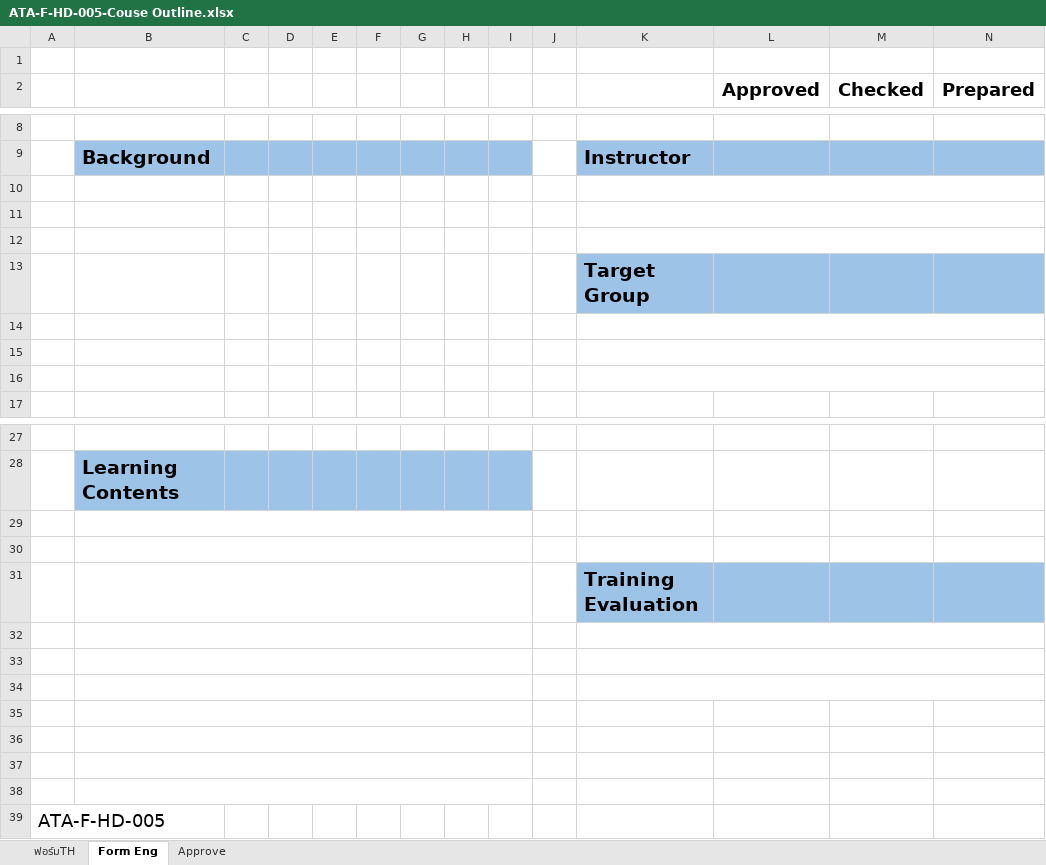
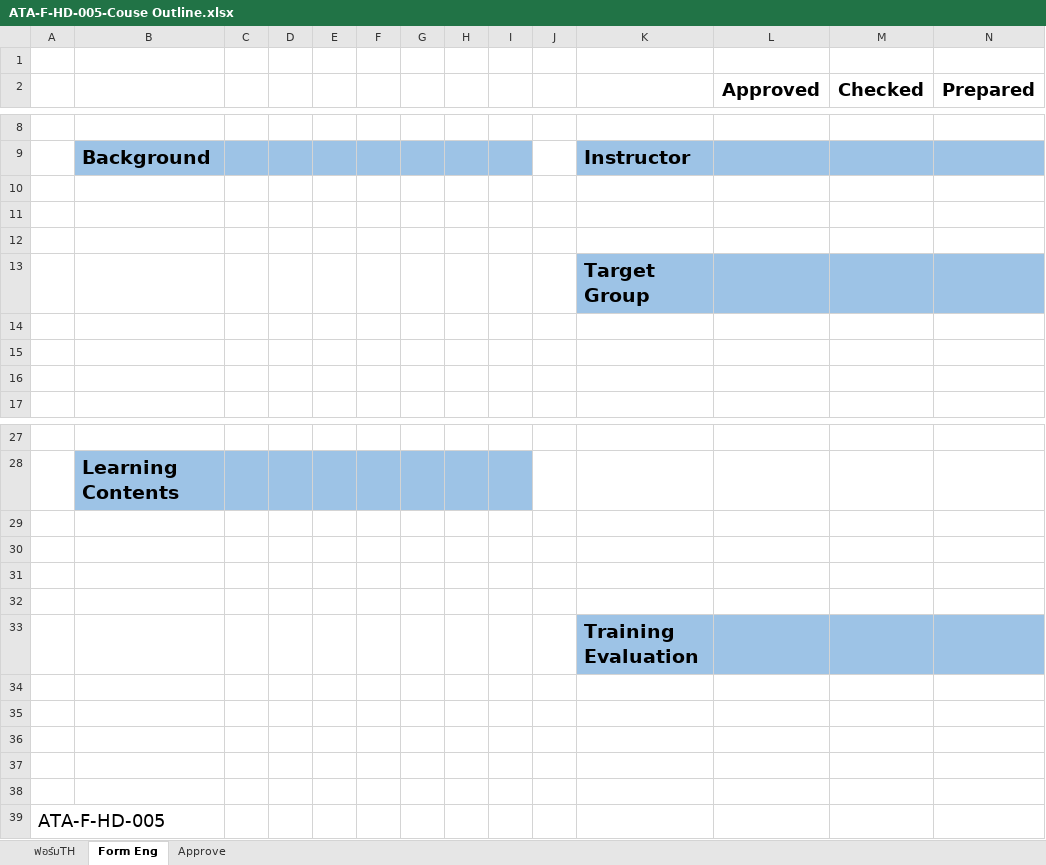
Before and after one commit to gusgus1x/training-plan-management, an Excel workbook: app/Excel/ATA-F-HD-005-Couse Outline.xlsx, sheet Form Eng, drawn as a sheet; only a part is shown, gaps mark what is left out; values as stored, in another font and other column widths than the file's, no borders; charts and pictures not drawn; removed rows and columns are numbered as before the commit, all else as after; the diff names each change by its address in the sheet, - before the commit and + after, or states it on an @@ line.

```diff
--- a/app/Excel/ATA-F-HD-005-Couse Outline.xlsx (sheet Form Eng)
+++ b/app/Excel/ATA-F-HD-005-Couse Outline.xlsx (sheet Form Eng)
-K10:N10 merged
-K11:N11 merged
-K12:N12 merged
-K14:N14 merged
-K15:N15 merged
-K16:N16 merged
-B29:I29 merged
-B30:I30 merged
-B32:I32 merged
-K32:N32 merged
-B33:I33 merged
-K33:N33 merged
@@ row 31 moved to row 33: Training Evaluation @@
-B34:I34 merged
-K34:N34 merged
-B35:I35 merged
-B36:I36 merged
-B37:I37 merged
-B38:I38 merged
```
Also changed, not shown: sheet ฟอร์มTH, charts or pictures, 10 other files.
